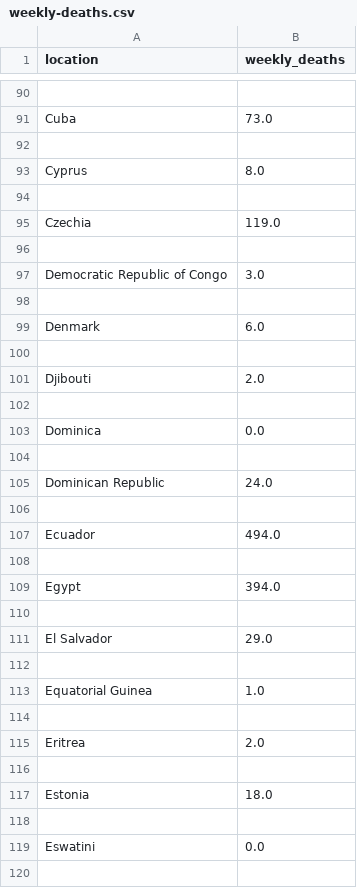
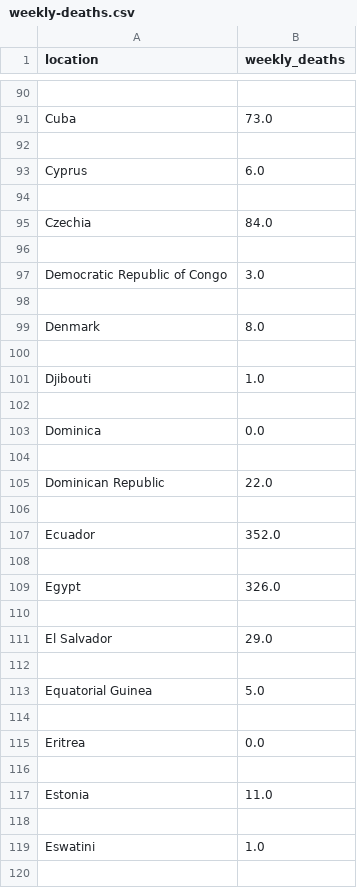
Before and after one commit to joely-nelson/VaccineModelingTool, a CSV file: vaccination_data/weekly-deaths.csv, drawn as a sheet; only a part is shown, gaps mark what is left out; the diff covers the shown part only.

```diff
--- a/vaccination_data/weekly-deaths.csv
+++ b/vaccination_data/weekly-deaths.csv
@@ -92,5 +92,5 @@ Cuba,73.0
 
-Cyprus,8.0
+Cyprus,6.0
 
-Czechia,119.0
+Czechia,84.0
 
@@ -98,5 +98,5 @@ Democratic Republic of Congo,3.0
 
-Denmark,6.0
+Denmark,8.0
 
-Djibouti,2.0
+Djibouti,1.0
 
@@ -104,7 +104,7 @@ Dominica,0.0
 
-Dominican Republic,24.0
+Dominican Republic,22.0
 
-Ecuador,494.0
+Ecuador,352.0
 
-Egypt,394.0
+Egypt,326.0
 
@@ -112,9 +112,9 @@ El Salvador,29.0
 
-Equatorial Guinea,1.0
+Equatorial Guinea,5.0
 
-Eritrea,2.0
+Eritrea,0.0
 
-Estonia,18.0
+Estonia,11.0
 
-Eswatini,0.0
+Eswatini,1.0
 
```
Also changed, not shown: 9 added rows, 7 removed rows and 136 edited cells elsewhere in this file, vaccination_data/vaccinations-parsed.csv, vaccination_data/weekly-cases.csv, 15 other files.
